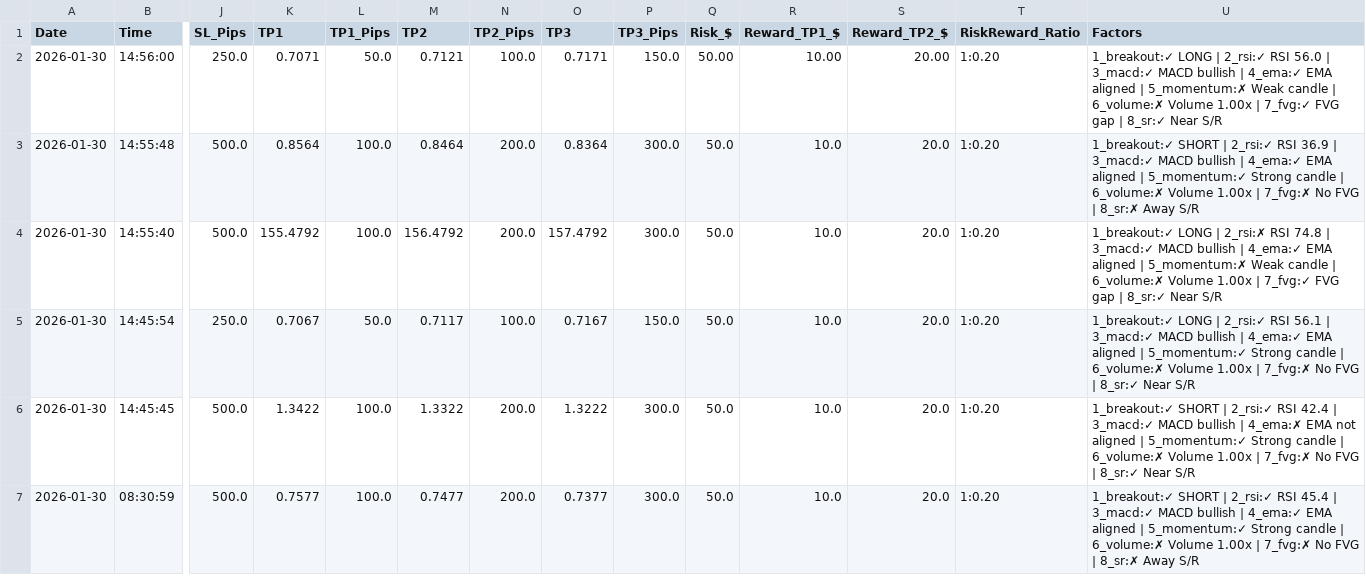
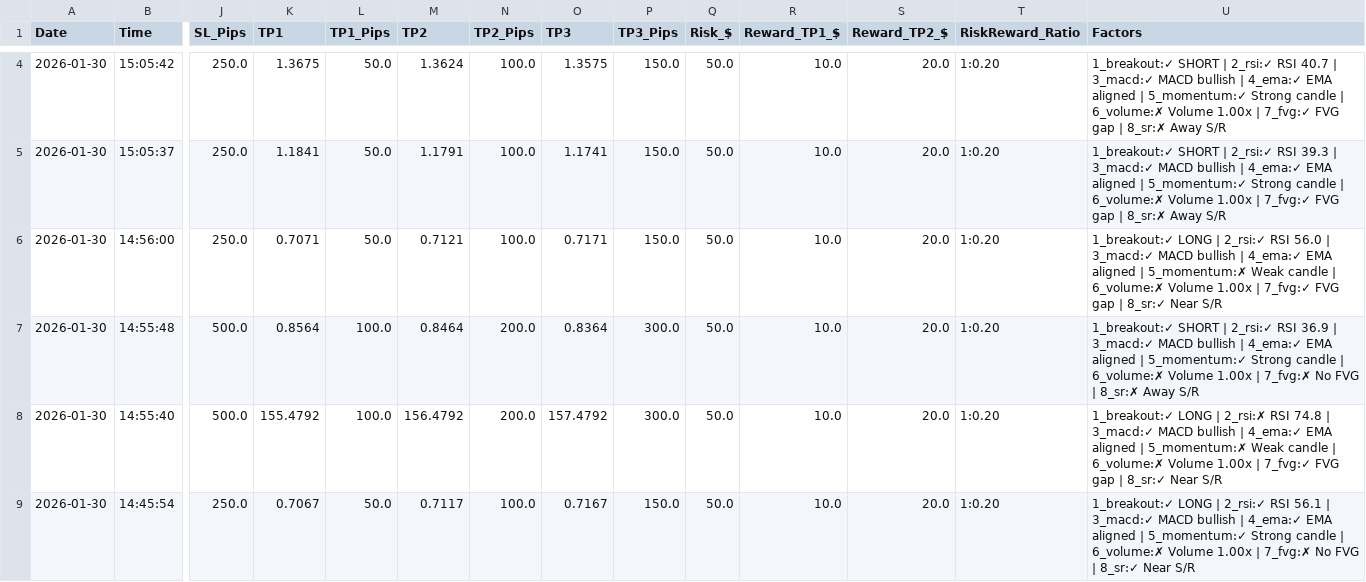
Before and after one commit to medohamed360312-hub/ORB-Trading-Strategy-Analyzer, a CSV file: trading_logs/orb_trading_log.csv, drawn as a sheet; only a part is shown, gaps mark what is left out; the shorter side is filled out with more unchanged rows; addresses are those after the commit; rows hold the shown columns only; the diff covers the shown part only; the diff names each change by its address in the sheet, - before the commit and + after, or states it on an @@ line.

```diff
--- a/trading_logs/orb_trading_log.csv
+++ b/trading_logs/orb_trading_log.csv
+row 4: 2026-01-30 | 15:05:42 | 250.0 | 1.3675 | 50.0 | 1.3624 | 100.0 | 1.3575 | 150.0 | 50.0 | 10.0 | 20.0 | 1:0.20 | 1_breakout:✓ SHORT | 2_rsi:✓ RSI 40.7 | 3_macd:✓ MACD bullish | 4_ema:✓ EMA aligned | 5_momentum:✓ Strong candle | 6_volume:✗ Volume 1.00x | 7_fvg:✓ FVG gap | 8_sr:✗ Away S/R
+row 5: 2026-01-30 | 15:05:37 | 250.0 | 1.1841 | 50.0 | 1.1791 | 100.0 | 1.1741 | 150.0 | 50.0 | 10.0 | 20.0 | 1:0.20 | 1_breakout:✓ SHORT | 2_rsi:✓ RSI 39.3 | 3_macd:✓ MACD bullish | 4_ema:✓ EMA aligned | 5_momentum:✓ Strong candle | 6_volume:✗ Volume 1.00x | 7_fvg:✓ FVG gap | 8_sr:✗ Away S/R
-Q6 (Risk_$): 50.00
+Q6 (Risk_$): 50.0
-R6 (Reward_TP1_$): 10.00
+R6 (Reward_TP1_$): 10.0
-S6 (Reward_TP2_$): 20.00
+S6 (Reward_TP2_$): 20.0
```
Also changed, not shown: 2 added rows elsewhere in this file.
